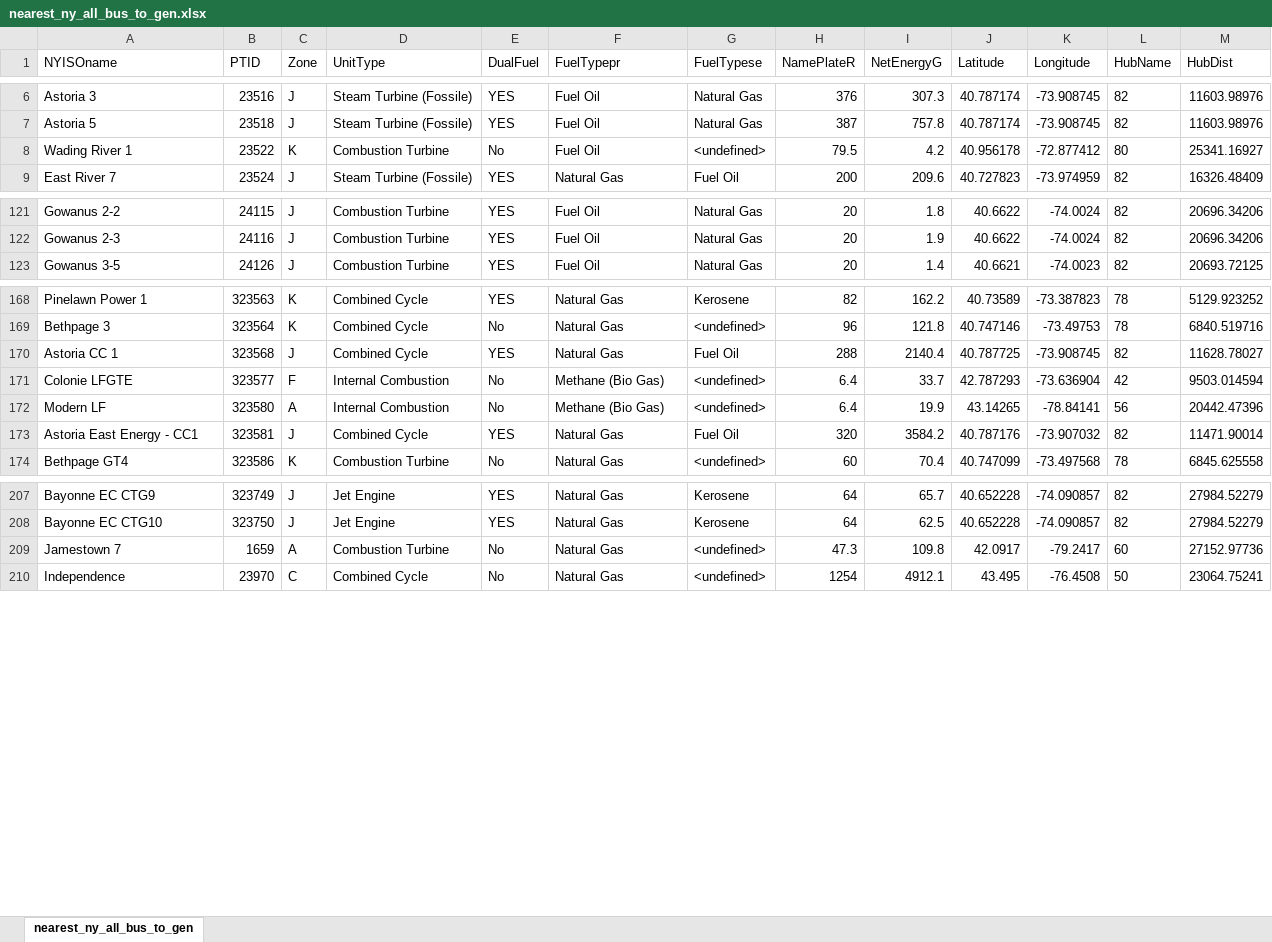
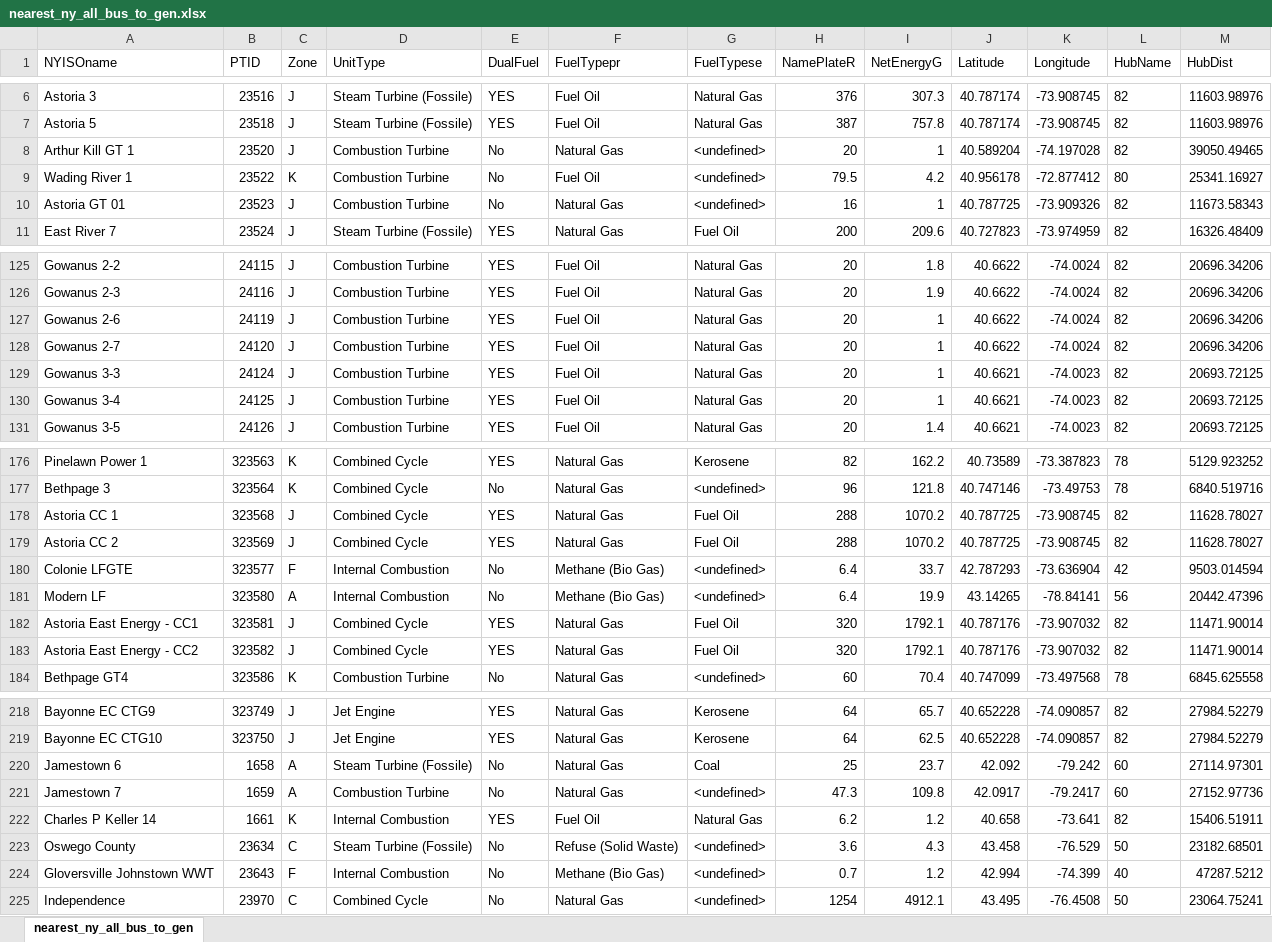
Before and after one commit to boyuan276/NY-Simple-Net, an Excel workbook: Data/NPCC140/nearest_ny_all_bus_to_gen.xlsx, sheet nearest_ny_all_bus_to_gen, drawn as a sheet; only a part is shown, gaps mark what is left out; values as stored, in another font and other column widths than the file's, no borders; addresses are those after the commit; the diff covers the shown part only; the diff names each change by its address in the sheet, - before the commit and + after, or states it on an @@ line.

```diff
--- a/Data/NPCC140/nearest_ny_all_bus_to_gen.xlsx (sheet nearest_ny_all_bus_to_gen)
+++ b/Data/NPCC140/nearest_ny_all_bus_to_gen.xlsx (sheet nearest_ny_all_bus_to_gen)
+row 8: Arthur Kill GT 1 | 23520 | J | Combustion Turbine | No | Natural Gas | <undefined> | 20 | 1 | 40.589204 | -74.197028 | 82 | 39050.49465
+row 10: Astoria GT 01 | 23523 | J | Combustion Turbine | No | Natural Gas | <undefined> | 16 | 1 | 40.787725 | -73.909326 | 82 | 11673.58343
+row 127: Gowanus 2-6 | 24119 | J | Combustion Turbine | YES | Fuel Oil | Natural Gas | 20 | 1 | 40.6622 | -74.0024 | 82 | 20696.34206
+row 128: Gowanus 2-7 | 24120 | J | Combustion Turbine | YES | Fuel Oil | Natural Gas | 20 | 1 | 40.6622 | -74.0024 | 82 | 20696.34206
+row 129: Gowanus 3-3 | 24124 | J | Combustion Turbine | YES | Fuel Oil | Natural Gas | 20 | 1 | 40.6621 | -74.0023 | 82 | 20693.72125
+row 130: Gowanus 3-4 | 24125 | J | Combustion Turbine | YES | Fuel Oil | Natural Gas | 20 | 1 | 40.6621 | -74.0023 | 82 | 20693.72125
-I178 (NetEnergyG): 2140.4
+I178 (NetEnergyG): 1070.2
+row 179: Astoria CC 2 | 323569 | J | Combined Cycle | YES | Natural Gas | Fuel Oil | 288 | 1070.2 | 40.787725 | -73.908745 | 82 | 11628.78027
-I182 (NetEnergyG): 3584.2
+I182 (NetEnergyG): 1792.1
+row 183: Astoria East Energy - CC2 | 323582 | J | Combined Cycle | YES | Natural Gas | Fuel Oil | 320 | 1792.1 | 40.787176 | -73.907032 | 82 | 11471.90014
+row 220: Jamestown 6 | 1658 | A | Steam Turbine (Fossile) | No | Natural Gas | Coal | 25 | 23.7 | 42.092 | -79.242 | 60 | 27114.97301
+row 222: Charles P Keller 14 | 1661 | K | Internal Combustion | YES | Fuel Oil | Natural Gas | 6.2 | 1.2 | 40.658 | -73.641 | 82 | 15406.51911
+row 223: Oswego County | 23634 | C | Steam Turbine (Fossile) | No | Refuse (Solid Waste) | <undefined> | 3.6 | 4.3 | 43.458 | -76.529 | 50 | 23182.68501
+row 224: Gloversville Johnstown WWT | 23643 | F | Internal Combustion | No | Methane (Bio Gas) | <undefined> | 0.7 | 1.2 | 42.994 | -74.399 | 40 | 47287.5212
```
Also changed, not shown: 3 added rows and 3 edited cells elsewhere in this sheet, Data/2019_NYCA_Generators.xlsx, Data/NPCC140/nearest_ny_pv_bus_to_gen.xlsx, 17 other files.
